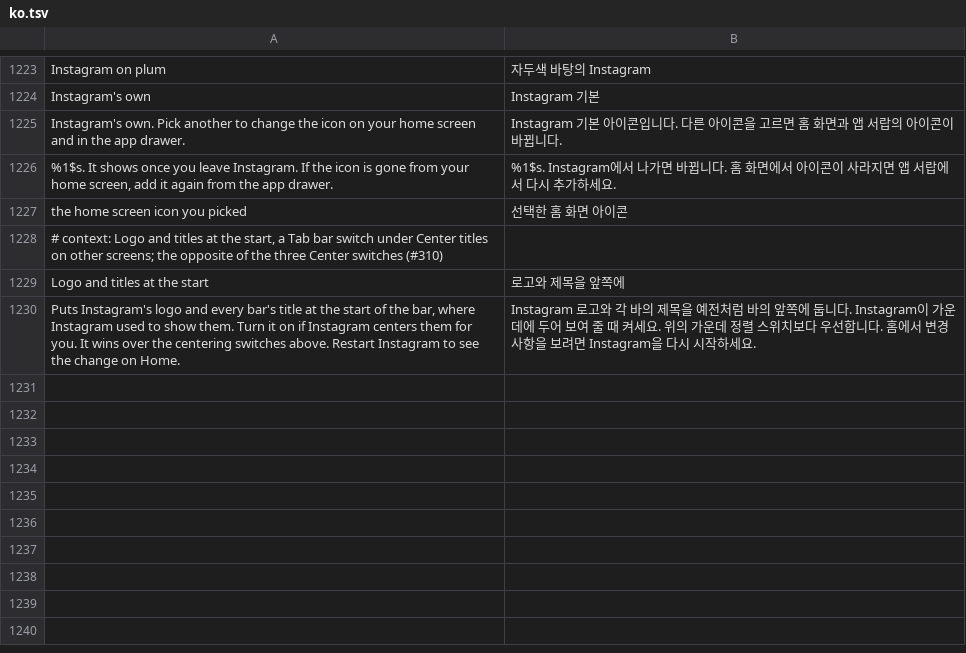
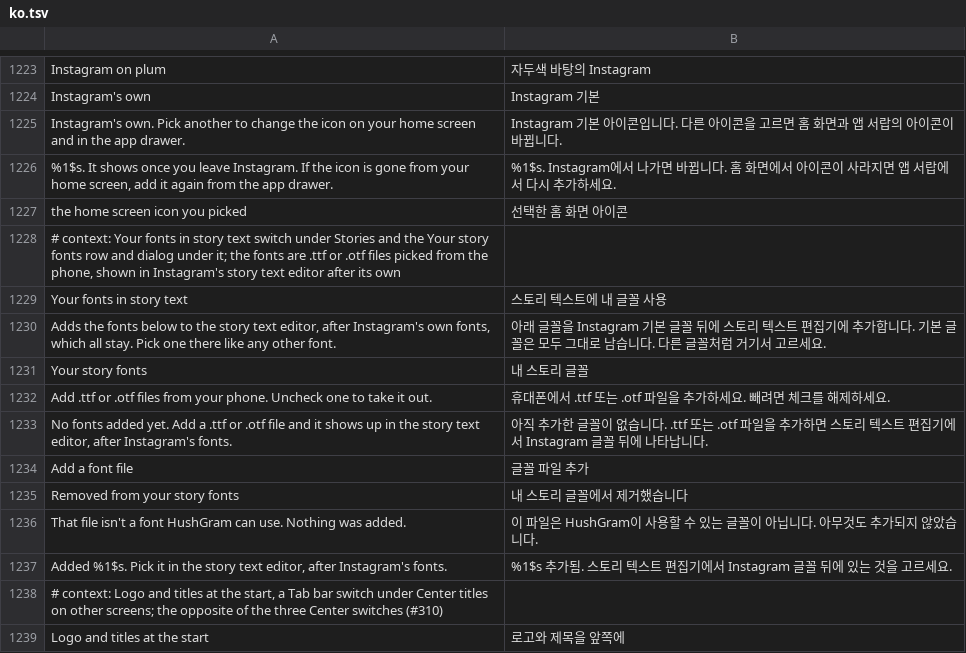
Before and after one commit to Aholicknight/HushGram, a TSV file: extensions/shared/library/src/main/l10n/ko.tsv, drawn as a sheet; only a part is shown, gaps mark what is left out; the shorter side is filled out with more unchanged rows; the diff names each change by its address in the sheet, - before the commit and + after, or states it on an @@ line.

Commit message:
feat(stories): add picked font files to the story text editor
New Story text fonts patch, off to start. Fonts kept under Your story
fonts are appended to the story text editor's formats the way
Instagram's own import builds one, so text and the finished sticker draw
in that file. The import's label is the default font's, so each picked
font is labeled with its file name instead. A rebuild by name gets the
last applied picked font back.

Refs #275

```diff
--- a/extensions/shared/library/src/main/l10n/ko.tsv
+++ b/extensions/shared/library/src/main/l10n/ko.tsv
+row 1228: # context: Your fonts in story text switch under Stories and the Your story fonts row and dialog under it; the fonts are .ttf or .otf files picked from the phone, shown in Instagram's story text editor after its own
+row 1229: Your fonts in story text | 스토리 텍스트에 내 글꼴 사용
+row 1230: Adds the fonts below to the story text editor, after Instagram's own fonts, which all stay. Pick one there like any other font. | 아래 글꼴을 Instagram 기본 글꼴 뒤에 스토리 텍스트 편집기에 추가합니다. 기본 글꼴은 모두 그대로 남습니다. 다른 글꼴처럼 거기서 고르세요.
+row 1231: Your story fonts | 내 스토리 글꼴
+row 1232: Add .ttf or .otf files from your phone. Uncheck one to take it out. | 휴대폰에서 .ttf 또는 .otf 파일을 추가하세요. 빼려면 체크를 해제하세요.
+row 1233: No fonts added yet. Add a .ttf or .otf file and it shows up in the story text editor, after Instagram's fonts. | 아직 추가한 글꼴이 없습니다. .ttf 또는 .otf 파일을 추가하면 스토리 텍스트 편집기에서 Instagram 글꼴 뒤에 나타납니다.
+row 1234: Add a font file | 글꼴 파일 추가
+row 1235: Removed from your story fonts | 내 스토리 글꼴에서 제거했습니다
+row 1236: That file isn't a font HushGram can use. Nothing was added. | 이 파일은 HushGram이 사용할 수 있는 글꼴이 아닙니다. 아무것도 추가되지 않았습니다.
+row 1237: Added %1$s. Pick it in the story text editor, after Instagram's fonts. | %1$s 추가됨. 스토리 텍스트 편집기에서 Instagram 글꼴 뒤에 있는 것을 고르세요.
```
Also changed, not shown: extensions/shared/library/src/main/l10n/de.tsv, extensions/shared/library/src/main/l10n/es.tsv, 24 other files.
